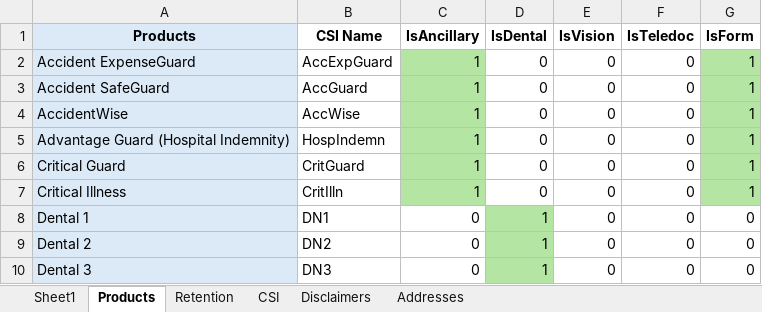
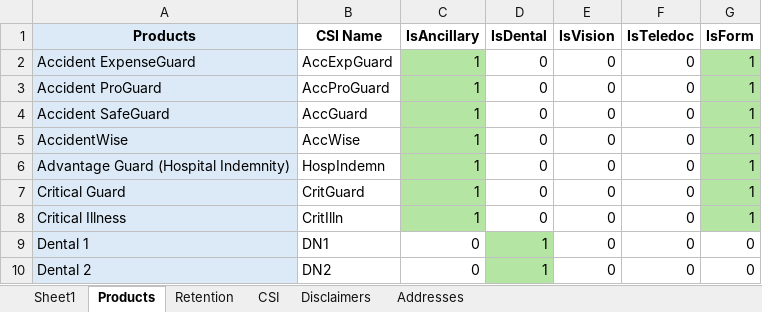
Before and after one commit to alvin-franzk/csi-thingymajig, an Excel workbook: CSI-Thingymajig-TEST.xlsm, sheet Products, drawn as a sheet; only a part is shown; the shorter side is filled out with more unchanged rows; values as stored, in another font and other column widths than the file's, no borders; the diff names each change by its address in the sheet, - before the commit and + after, or states it on an @@ line.

```diff
--- a/CSI-Thingymajig-TEST.xlsm (sheet Products)
+++ b/CSI-Thingymajig-TEST.xlsm (sheet Products)
+row 3: Accident ProGuard | AccProGuard | 1 | 0 | 0 | 0 | 1
```
Also changed, not shown: sheet Retention, sheet CSI, sheet Disclaimers.
